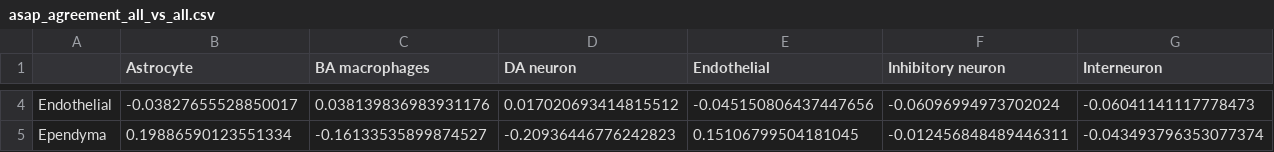
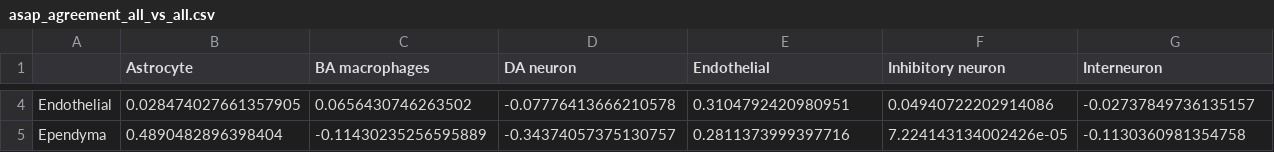
Before and after one commit to ASAP-CRN/spatial-sc-rnaseq-integration-wf, a CSV file: reference_building/benchmark/reference_data/ma/data/reformatted/cell2location_Strategy2/asap_agreement_all_vs_all.csv, drawn as a sheet; only a part is shown, gaps mark what is left out; the diff covers the shown part only; the diff names each change by its address in the sheet, - before the commit and + after, or states it on an @@ line.

```diff
--- a/reference_building/benchmark/reference_data/ma/data/reformatted/cell2location_Strategy2/asap_agreement_all_vs_all.csv
+++ b/reference_building/benchmark/reference_data/ma/data/reformatted/cell2location_Strategy2/asap_agreement_all_vs_all.csv
-B4 (Astrocyte): -0.03827655528850017
+B4 (Astrocyte): 0.028474027661357905
-C4 (BA macrophages): 0.038139836983931176
+C4 (BA macrophages): 0.0656430746263502
-D4 (DA neuron): 0.017020693414815512
+D4 (DA neuron): -0.07776413666210578
-E4 (Endothelial): -0.045150806437447656
+E4 (Endothelial): 0.3104792420980951
-F4 (Inhibitory neuron): -0.06096994973702024
+F4 (Inhibitory neuron): 0.04940722202914086
-G4 (Interneuron): -0.06041141117778473
+G4 (Interneuron): -0.02737849736135157
-B5 (Astrocyte): 0.19886590123551334
+B5 (Astrocyte): 0.4890482896398404
-C5 (BA macrophages): -0.16133535899874527
+C5 (BA macrophages): -0.11430235256595889
-D5 (DA neuron): -0.20936446776242823
+D5 (DA neuron): -0.34374057375130757
-E5 (Endothelial): 0.15106799504181045
+E5 (Endothelial): 0.2811373999397716
-F5 (Inhibitory neuron): -0.012456848489446311
+F5 (Inhibitory neuron): 7.224143134002426e-05
-G5 (Interneuron): -0.043493796353077374
+G5 (Interneuron): -0.1130360981354758
```
Also changed, not shown: 98 edited cells elsewhere in this file, reference_building/benchmark/reference_data/ma/data/reformatted/cell2location_Strategy2/asap_agreement_marginals.csv, reference_building/benchmark/reference_data/ma/data/reformatted/cell2location_Strategy2/asap_agreement_metrics.csv, 17 other files.
